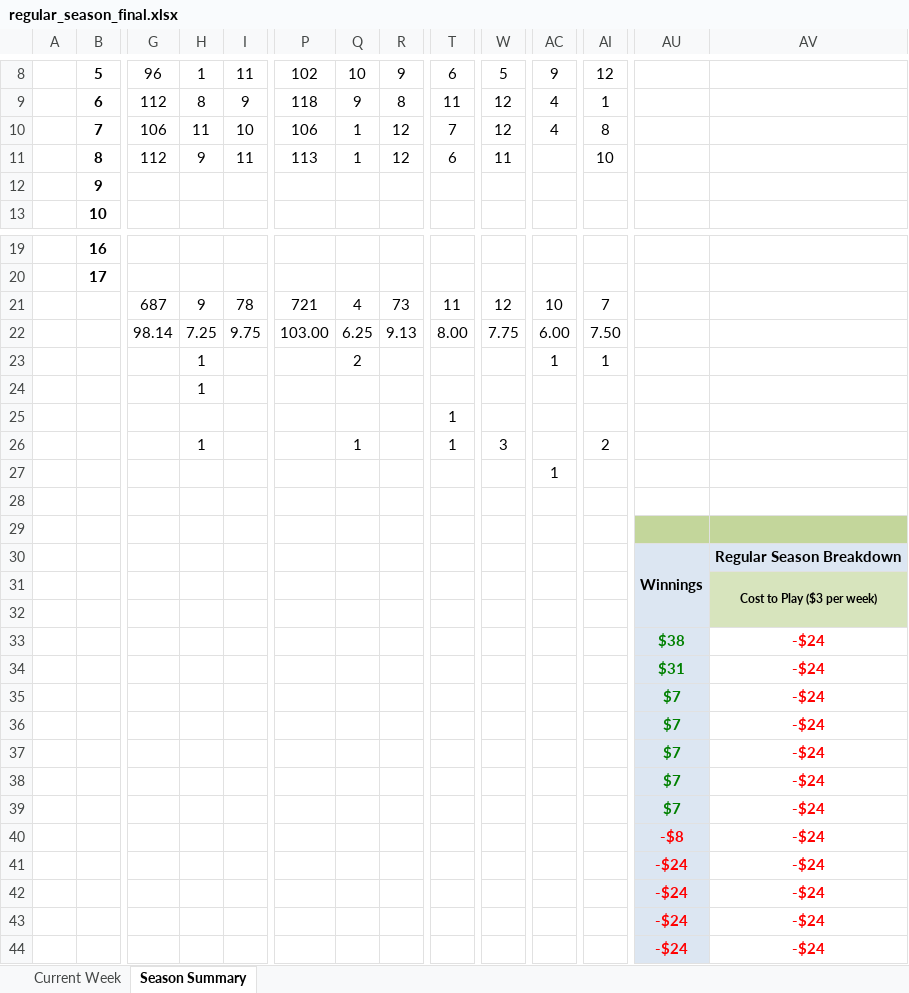
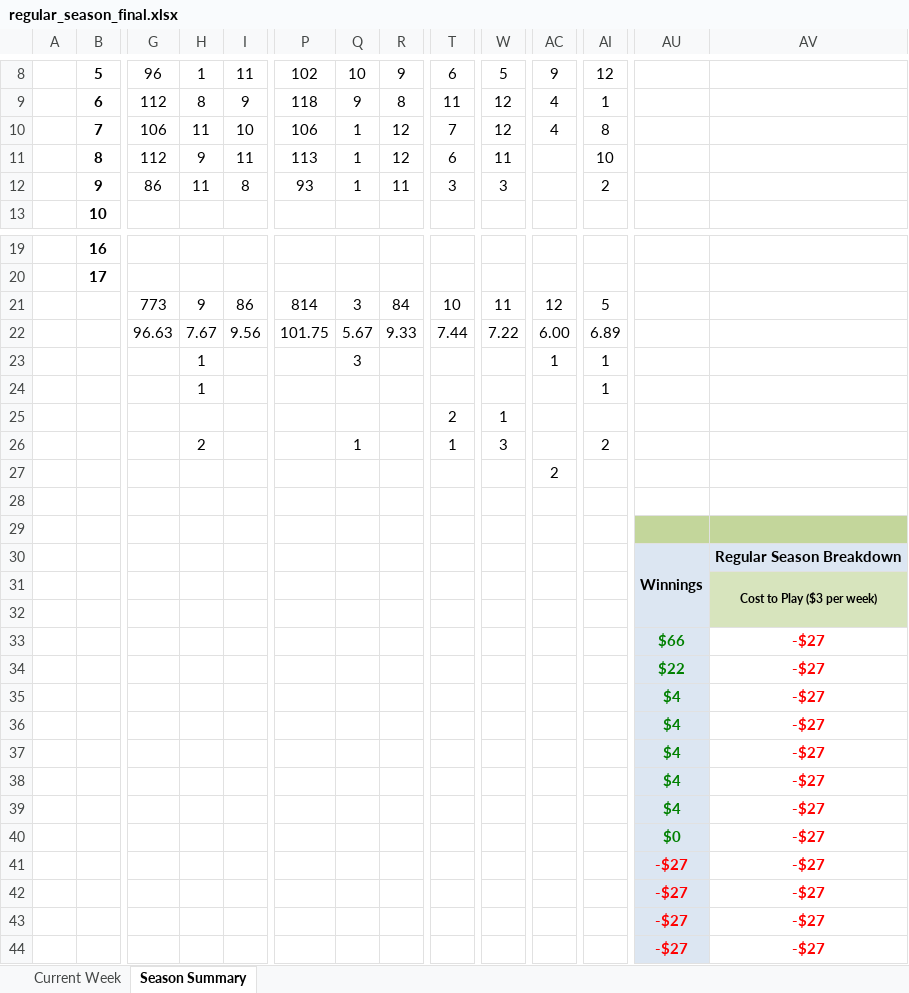
Before and after one commit to jlwebpages/fp, an Excel workbook: regular_season_final.xlsx, sheet Season Summary, drawn as a sheet; only a part is shown, gaps mark what is left out; values as stored, in another font and other column widths than the file's, no borders; conditional formats not drawn; removed rows and columns are numbered as before the commit, all else as after; rows hold the shown columns only; the diff covers the shown part only; the diff names each change by its address in the sheet, - before the commit and + after, or states it on an @@ line.

```diff
--- a/regular_season_final.xlsx (sheet Season Summary)
+++ b/regular_season_final.xlsx (sheet Season Summary)
-row 12:  | 9
+row 12:  | 9 | 86 | 11 | 8 | 93 | 1 | 11 | 3 | 3 |  | 2
-row 21:  |  | 687 | 9 | 78 | 721 | 4 | 73 | 11 | 12 | 10 | 7
-row 22:  |  | 98.14 | 7.25 | 9.75 | 103.00 | 6.25 | 9.13 | 8.00 | 7.75 | 6.00 | 7.50
+row 21:  |  | 773 | 9 | 86 | 814 | 3 | 84 | 10 | 11 | 12 | 5
+row 22:  |  | 96.63 | 7.67 | 9.56 | 101.75 | 5.67 | 9.33 | 7.44 | 7.22 | 6.00 | 6.89
-Q23: 2
+Q23: 3
-AI24: (empty)
+AI24: 1
-T25: 1
+T25: 2
-W25: (empty)
+W25: 1
-H26: 1
+H26: 2
-AC27: 1
+AC27: 2
-row 33:  |  |  |  |  |  |  |  |  |  |  |  | $38 | -$24
-row 34:  |  |  |  |  |  |  |  |  |  |  |  | $31 | -$24
+row 33:  |  |  |  |  |  |  |  |  |  |  |  | $66 | -$27
+row 34:  |  |  |  |  |  |  |  |  |  |  |  | $22 | -$27
-AU35:AU39: $7
+AU35:AU39: $4
-AV35:AV39: -$24
+AV35:AV39: -$27
-row 40:  |  |  |  |  |  |  |  |  |  |  |  | -$8 | -$24
-row 41:  |  |  |  |  |  |  |  |  |  |  |  | -$24 | -$24
-row 42:  |  |  |  |  |  |  |  |  |  |  |  | -$24 | -$24
-row 43:  |  |  |  |  |  |  |  |  |  |  |  | -$24 | -$24
-row 44:  |  |  |  |  |  |  |  |  |  |  |  | -$24 | -$24
+row 40:  |  |  |  |  |  |  |  |  |  |  |  | $0 | -$27
+row 41:  |  |  |  |  |  |  |  |  |  |  |  | -$27 | -$27
+row 42:  |  |  |  |  |  |  |  |  |  |  |  | -$27 | -$27
+row 43:  |  |  |  |  |  |  |  |  |  |  |  | -$27 | -$27
+row 44:  |  |  |  |  |  |  |  |  |  |  |  | -$27 | -$27
```
Also changed, not shown: 13 edited cells and cell formats elsewhere in this sheet, sheet Current Week, hidden cells, 4 other files.
